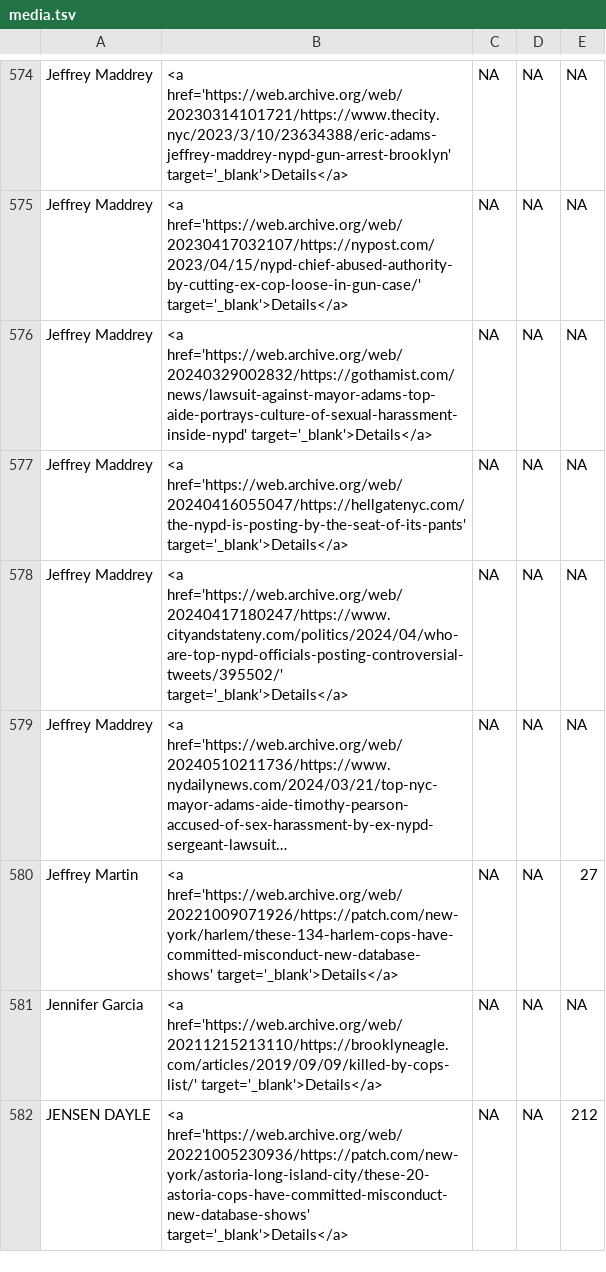
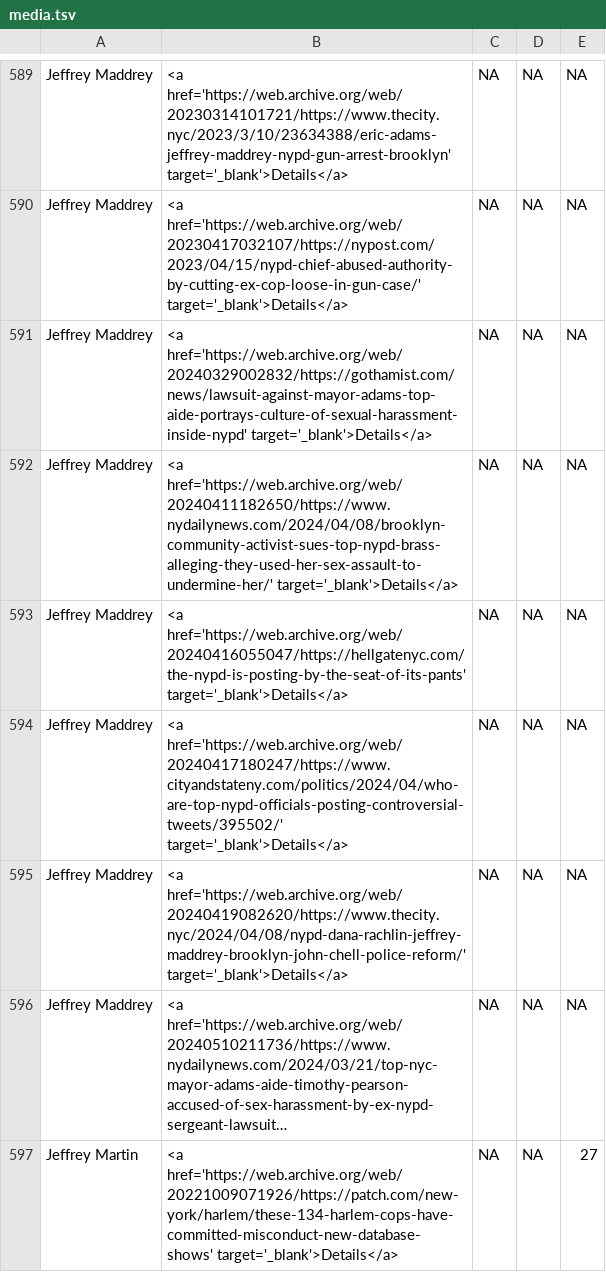
Before and after one commit to the-legal-aid-society/LELU, a TSV file: media/media.tsv, drawn as a sheet; only a part is shown, gaps mark what is left out; the shorter side is filled out with more unchanged rows; long unchanged cells end in …; the diff covers the shown part only; the diff names each change by its address in the sheet, - before the commit and + after, or states it on an @@ line.

Commit message:
updated 2024-07-05 15:09:22.245609
sessionInfo:
R version 4.4.0 (2024-04-24 ucrt)
Platform: x86_64-w64-mingw32/x64
Running under: Windows Server 2019 x64 (build 19045)

Matrix products: default


locale:
[1] LC_COLLATE=English_United States.utf8
[2] LC_CTYPE=English_United States.utf8
[3] LC_MONETARY=English_United States.utf8
[4] LC_NUMERIC=C
[5] LC_TIME=English_United States.utf8

time zone: America/New_York
tzcode source: internal

attached base packages:
[1] stats     graphics  grDevices utils     datasets  methods   base

other attached packages:
 [1] magrittr_2.0.3  git2rdata_0.4.0 here_1.0.1      usethis_2.2.3
 [5] scales_1.3.0    tidyr_1.3.1     stringr_1.5.1   readxl_1.4.3
 [9] readr_2.1.5     purrr_1.0.2     janitor_2.2.0   dplyr_1.1.4
[13] plyr_1.8.9

loaded via a namespace (and not attached):
 [1] utf8_1.2.4        generics_0.1.3    stringi_1.8.3     hms_1.1.3
 [5] timechange_0.3.0  cellranger_1.1.0  rprojroot_2.0.4   fansi_1.0.6
 [9] cli_3.6.2         rlang_1.1.3       crayon_1.5.2      bit64_4.0.5
[13] munsell_0.5.1     withr_3.0.0       yaml_2.3.8        tools_4.4.0
[17] parallel_4.4.0    tzdb_0.4.0        colorspace_2.1-0  credentials_2.0.1
[21] assertthat_0.2.1  vctrs_0.6.5       R6_2.5.1          lifecycle_1.0.4
[25] lubridate_1.9.3   git2r_0.33.0      snakecase_0.11.1  fs_1.6.4
[29] bit_4.0.5         vroom_1.6.5       pkgconfig_2.0.3   pillar_1.9.0
[33] glue_1.7.0        Rcpp_1.0.12       tibble_3.2.1      tidyselect_1.2.1
[37] sys_3.4.2         compiler_4.4.0    askpass_1.2.0     openssl_2.1.2

```diff
--- a/media/media.tsv
+++ b/media/media.tsv
+row 592: Jeffrey Maddrey | <a href='https://web.archive.org/web/20240411182650/https://www.nydailynews.com/2024/04/08/brooklyn-community-activist-sues-top-nypd-brass-alleging-they-used-her-sex-assault-to-undermine-her/' target='_blank'>Details</a> | NA | NA | NA
+row 595: Jeffrey Maddrey | <a href='https://web.archive.org/web/20240419082620/https://www.thecity.nyc/2024/04/08/nypd-dana-rachlin-jeffrey-maddrey-brooklyn-john-chell-police-reform/' target='_blank'>Details</a> | NA | NA | NA
```
Also changed, not shown: 24 added rows elsewhere in this file, 5 other files.
